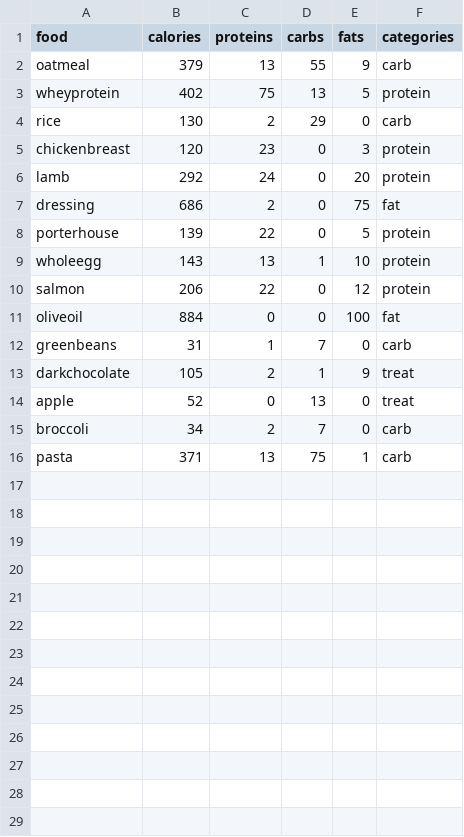
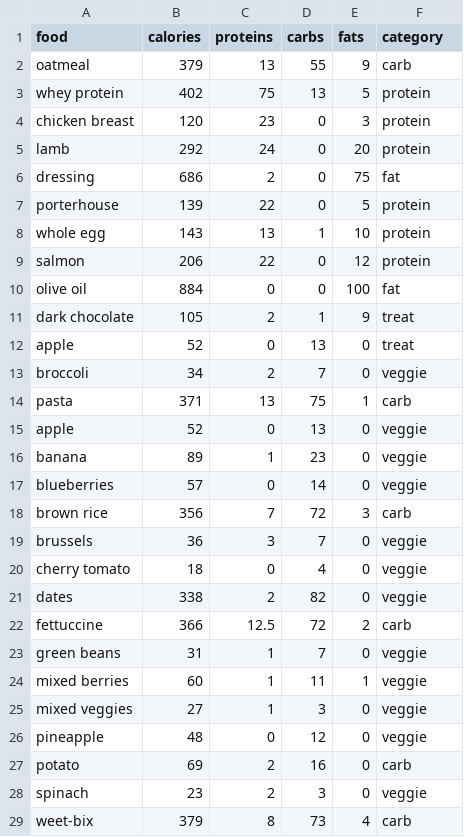
Before and after one commit to tsabittmn/Codecademy, a CSV file: macros.csv, drawn as a sheet; only a part is shown; the diff covers the shown part only.

Commit message:
divide carb category to carb and veggie

```diff
--- a/macros.csv
+++ b/macros.csv
@@ -1,6 +1,5 @@
-food,calories,proteins,carbs,fats,categories
+food,calories,proteins,carbs,fats,category
 oatmeal,379,13,55,9,carb
-wheyprotein,402,75,13,5,protein
-rice,130,2,29,0,carb
-chickenbreast,120,23,0,3,protein
+whey protein,402,75,13,5,protein
+chicken breast,120,23,0,3,protein
 lamb,292,24,0,20,protein
@@ -8,9 +7,23 @@ dressing,686,2,0,75,fat
 porterhouse,139,22,0,5,protein
-wholeegg,143,13,1,10,protein
+whole egg,143,13,1,10,protein
 salmon,206,22,0,12,protein
-oliveoil,884,0,0,100,fat
-greenbeans,31,1,7,0,carb
-darkchocolate,105,2,1,9,treat
+olive oil,884,0,0,100,fat
+dark chocolate,105,2,1,9,treat
 apple,52,0,13,0,treat
-broccoli,34,2,7,0,carb
+broccoli,34,2,7,0,veggie
 pasta,371,13,75,1,carb
+apple,52,0,13,0,veggie
+banana,89,1,23,0,veggie
+blueberries,57,0,14,0,veggie
+brown rice,356,7,72,3,carb
+brussels,36,3,7,0,veggie
+cherry tomato,18,0,4,0,veggie
+dates,338,2,82,0,veggie
+fettuccine,366,12.5,72,2,carb
+green beans,31,1,7,0,veggie
+mixed berries,60,1,11,1,veggie
+mixed veggies,27,1,3,0,veggie
+pineapple,48,0,12,0,veggie
+potato,69,2,16,0,carb
+spinach,23,2,3,0,veggie
+weet-bix,379,8,73,4,carb
```
Also changed, not shown: 6 added rows elsewhere in this file, carbs.csv, 4 other files.
